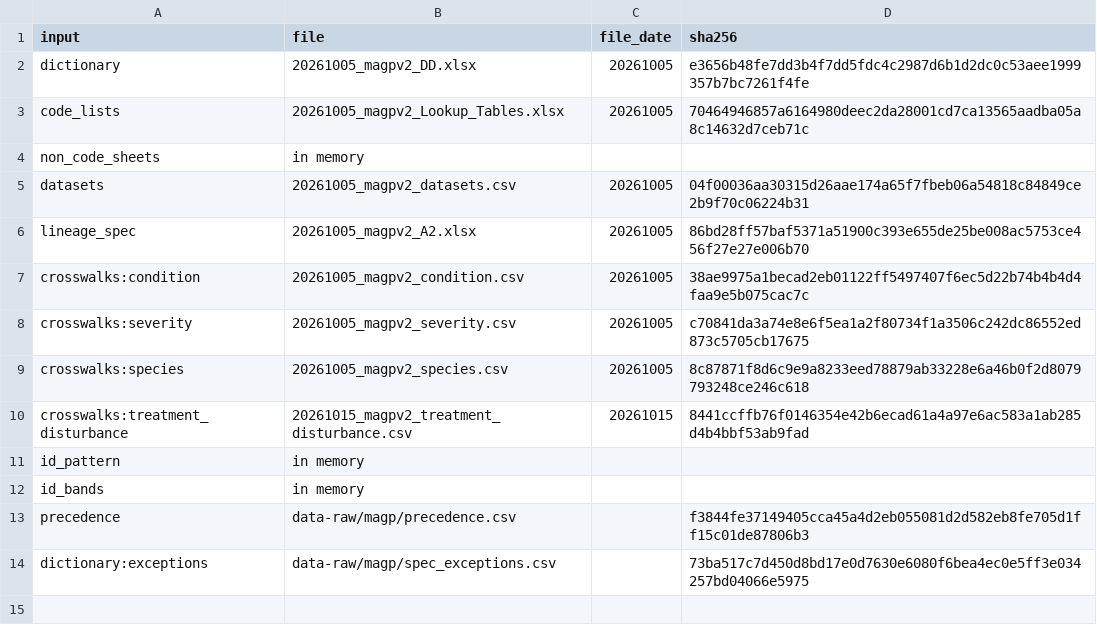
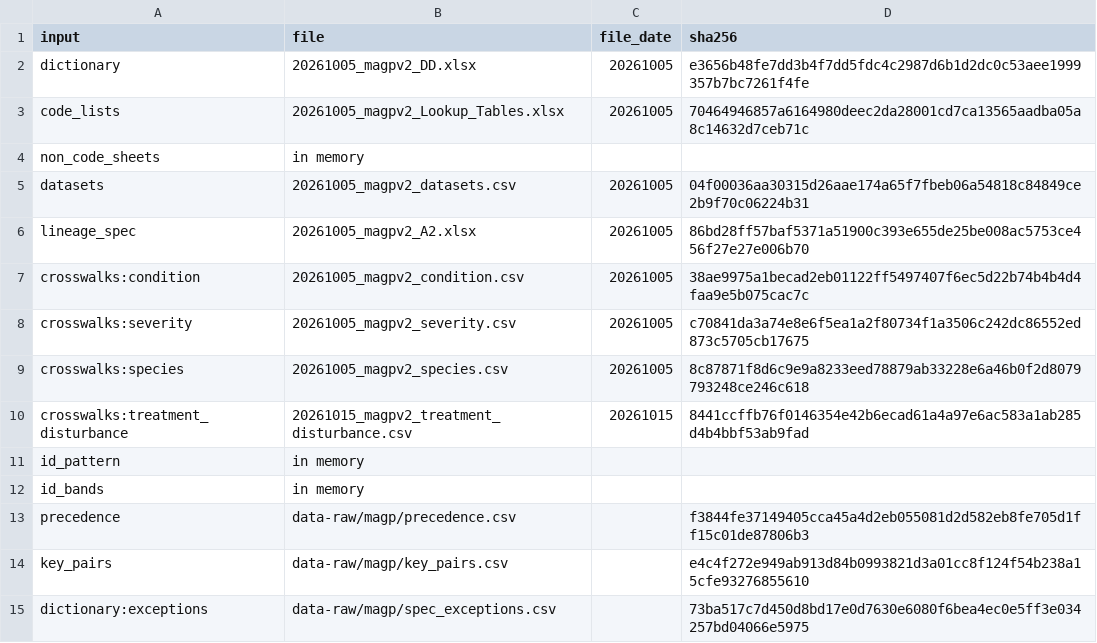
Before and after one commit to blaiseratcliffe/groundplotqc, a CSV file: inst/extdata/magp/manifest.csv, drawn as a sheet; the diff names each change by its address in the sheet, - before the commit and + after, or states it on an @@ line.

```diff
--- a/inst/extdata/magp/manifest.csv
+++ b/inst/extdata/magp/manifest.csv
+row 14: key_pairs | data-raw/magp/key_pairs.csv |  | e4c4f272e949ab913d84b0993821d3a01cc8f124f54b238a15cfe93276855610
```
Also changed, not shown: inst/extdata/text/report_text_engine.csv, 25 other files.
